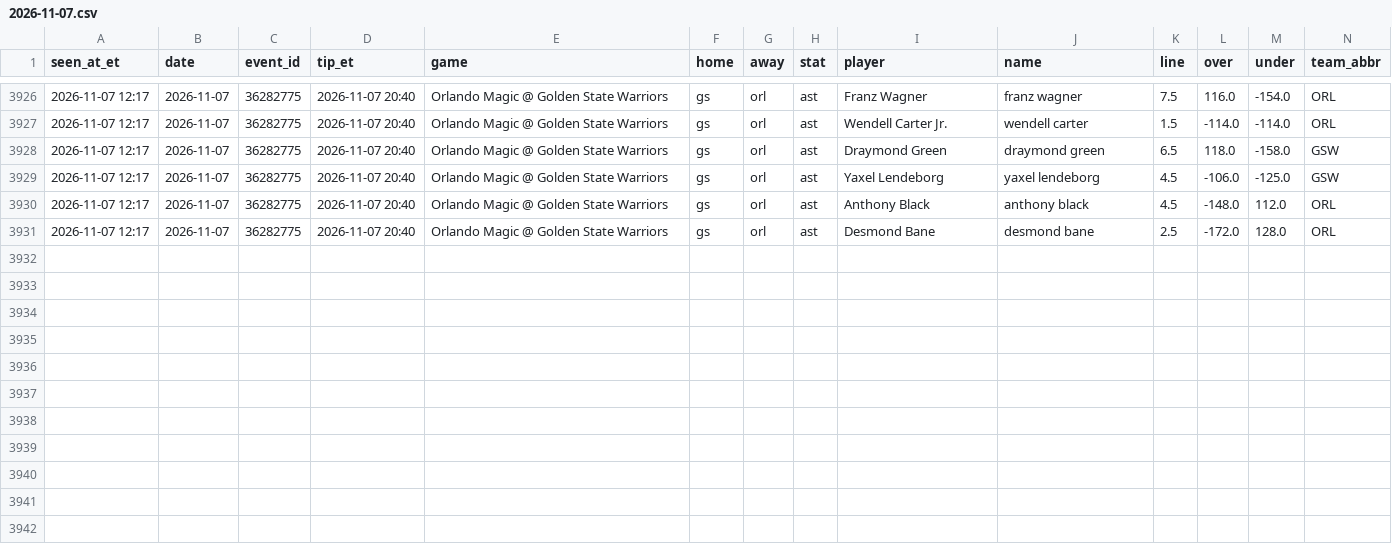
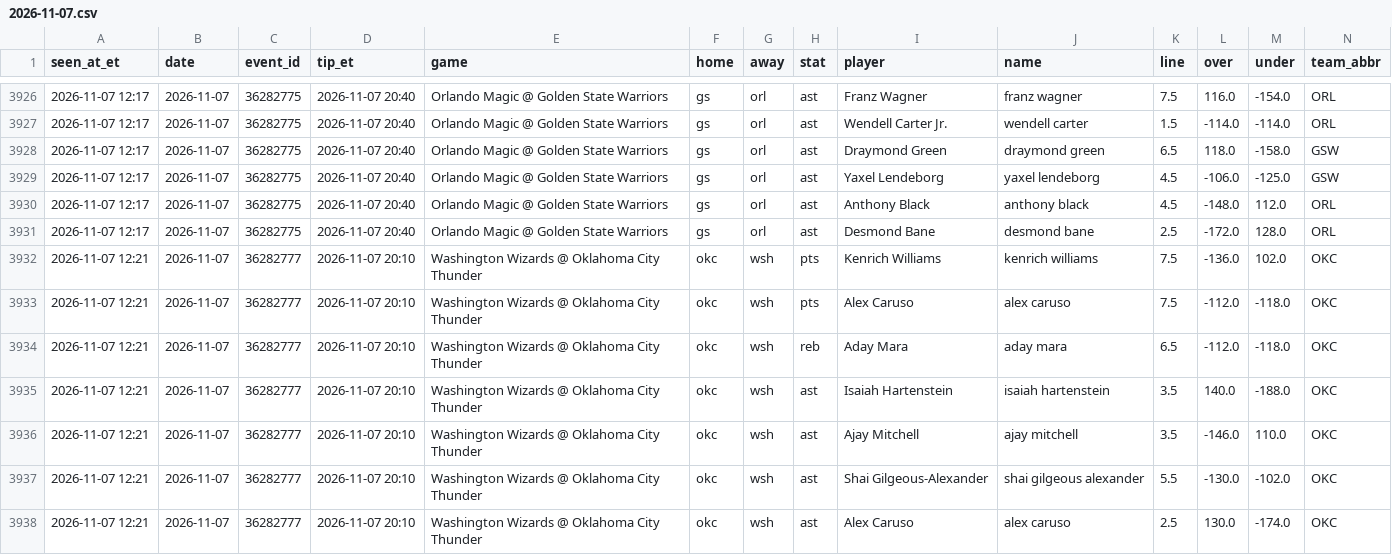
Before and after one commit to JeffreyD24/nba-mixed-model, a CSV file: research/props_fd/2026-11-07.csv, drawn as a sheet; only a part is shown, gaps mark what is left out; rows hold the shown columns only; the diff names each change by its address in the sheet, - before the commit and + after, or states it on an @@ line.

```diff
--- a/research/props_fd/2026-11-07.csv
+++ b/research/props_fd/2026-11-07.csv
+row 3932: 2026-11-07 12:21 | 2026-11-07 | 36282777 | 2026-11-07 20:10 | Washington Wizards @ Oklahoma City Thunder | okc | wsh | pts | Kenrich Williams | kenrich williams | 7.5 | -136.0 | 102.0 | OKC
+row 3933: 2026-11-07 12:21 | 2026-11-07 | 36282777 | 2026-11-07 20:10 | Washington Wizards @ Oklahoma City Thunder | okc | wsh | pts | Alex Caruso | alex caruso | 7.5 | -112.0 | -118.0 | OKC
+row 3934: 2026-11-07 12:21 | 2026-11-07 | 36282777 | 2026-11-07 20:10 | Washington Wizards @ Oklahoma City Thunder | okc | wsh | reb | Aday Mara | aday mara | 6.5 | -112.0 | -118.0 | OKC
+row 3935: 2026-11-07 12:21 | 2026-11-07 | 36282777 | 2026-11-07 20:10 | Washington Wizards @ Oklahoma City Thunder | okc | wsh | ast | Isaiah Hartenstein | isaiah hartenstein | 3.5 | 140.0 | -188.0 | OKC
+row 3936: 2026-11-07 12:21 | 2026-11-07 | 36282777 | 2026-11-07 20:10 | Washington Wizards @ Oklahoma City Thunder | okc | wsh | ast | Ajay Mitchell | ajay mitchell | 3.5 | -146.0 | 110.0 | OKC
+row 3937: 2026-11-07 12:21 | 2026-11-07 | 36282777 | 2026-11-07 20:10 | Washington Wizards @ Oklahoma City Thunder | okc | wsh | ast | Shai Gilgeous-Alexander | shai gilgeous alexander | 5.5 | -130.0 | -102.0 | OKC
+row 3938: 2026-11-07 12:21 | 2026-11-07 | 36282777 | 2026-11-07 20:10 | Washington Wizards @ Oklahoma City Thunder | okc | wsh | ast | Alex Caruso | alex caruso | 2.5 | 130.0 | -174.0 | OKC
```
Also changed, not shown: state/props_fd_runs.csv.
